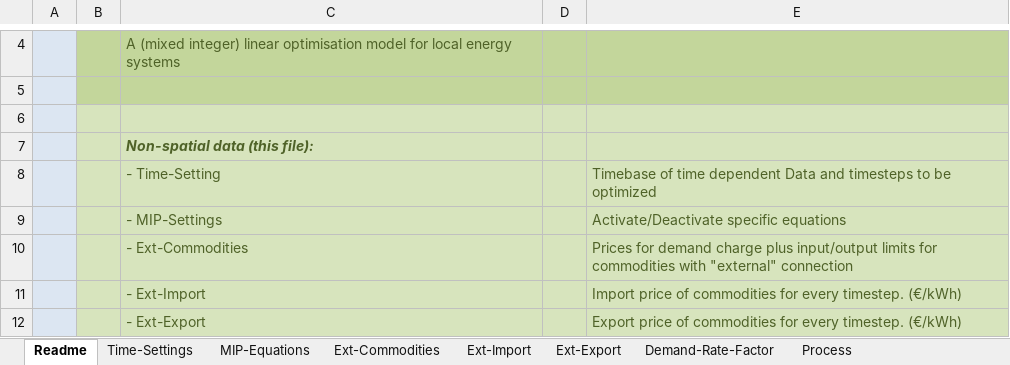
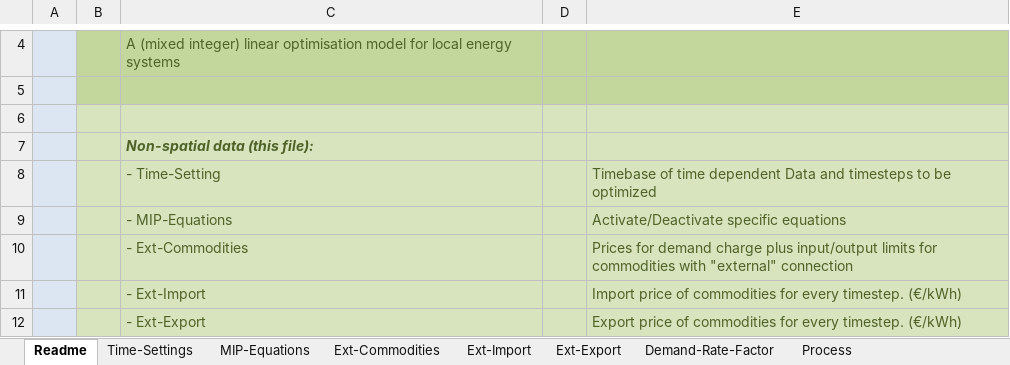
Before and after one commit to tum-ewk/ficus, an Excel workbook: doc/NewFactory/NewFactory.xlsx, sheet Readme, drawn as a sheet; only a part is shown, gaps mark what is left out; values as stored, in another font and other column widths than the file's, no borders; the diff names each change by its address in the sheet, - before the commit and + after, or states it on an @@ line.

```diff
--- a/doc/NewFactory/NewFactory.xlsx (sheet Readme)
+++ b/doc/NewFactory/NewFactory.xlsx (sheet Readme)
-C9: - MIP-Settings
+C9: - MIP-Equations
```
Also changed, not shown: sheet Process-Commodity, sheet Process, sheet Storage, doc/NewFactory/NewFactory.xlsm, 18 other files.
